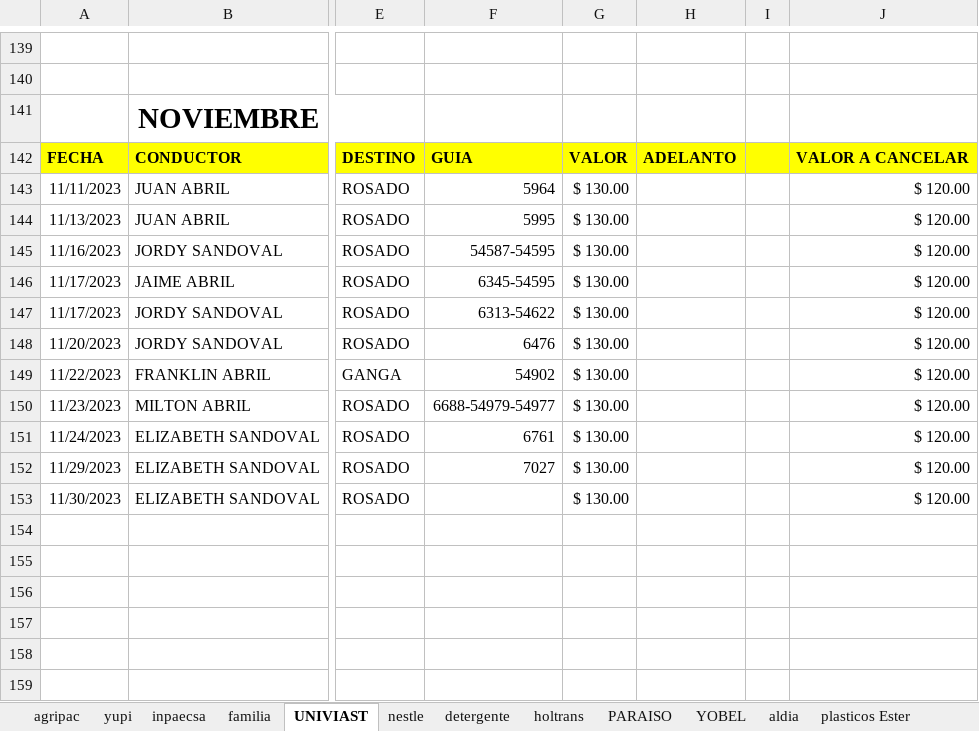
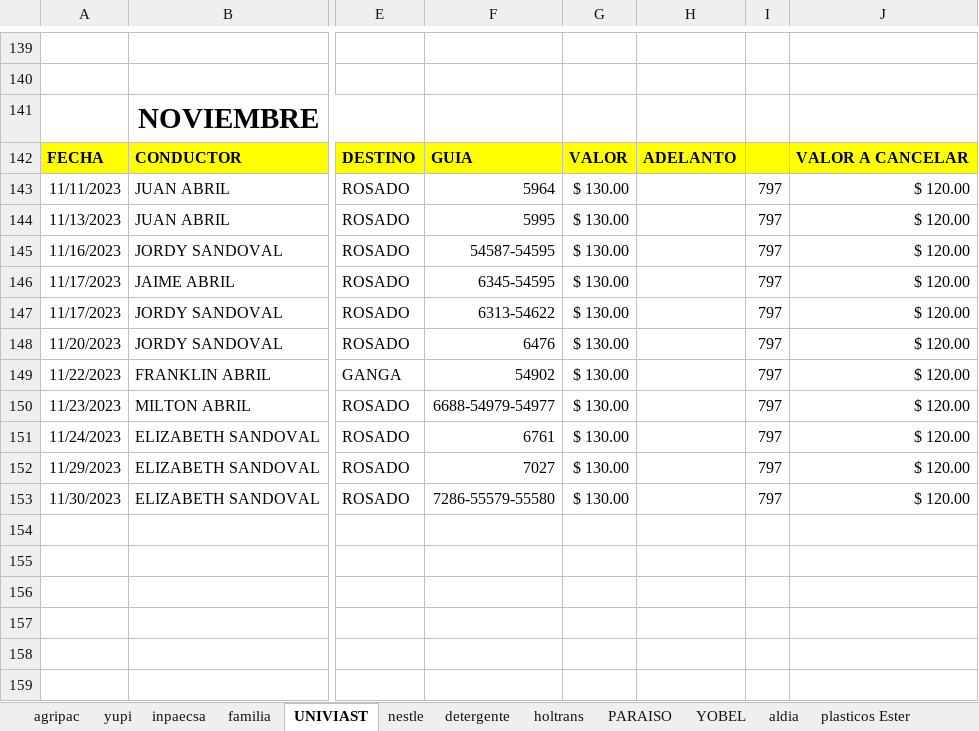
Before and after one commit to ABRILTRANS/OFICINA, an Excel workbook: DOC 2023/Reportes Clientes 2023.xlsx, sheet UNIVIAST, drawn as a sheet; only a part is shown, gaps mark what is left out; values as stored, in another font and other column widths than the file's, no borders; the diff names each change by its address in the sheet, - before the commit and + after, or states it on an @@ line.

```diff
--- a/DOC 2023/Reportes Clientes 2023.xlsx (sheet UNIVIAST)
+++ b/DOC 2023/Reportes Clientes 2023.xlsx (sheet UNIVIAST)
-I143:I153: (empty)
+I143:I153: 797
-F153: (empty)
+F153: 7286-55579-55580
```
Also changed, not shown: sheet yupi, sheet BENAVIDES, sheet familia, sheet FLUJO DE CAJA, sheet utilidad, sheet OTROS CLIENTES 2., other sheet tabs.
